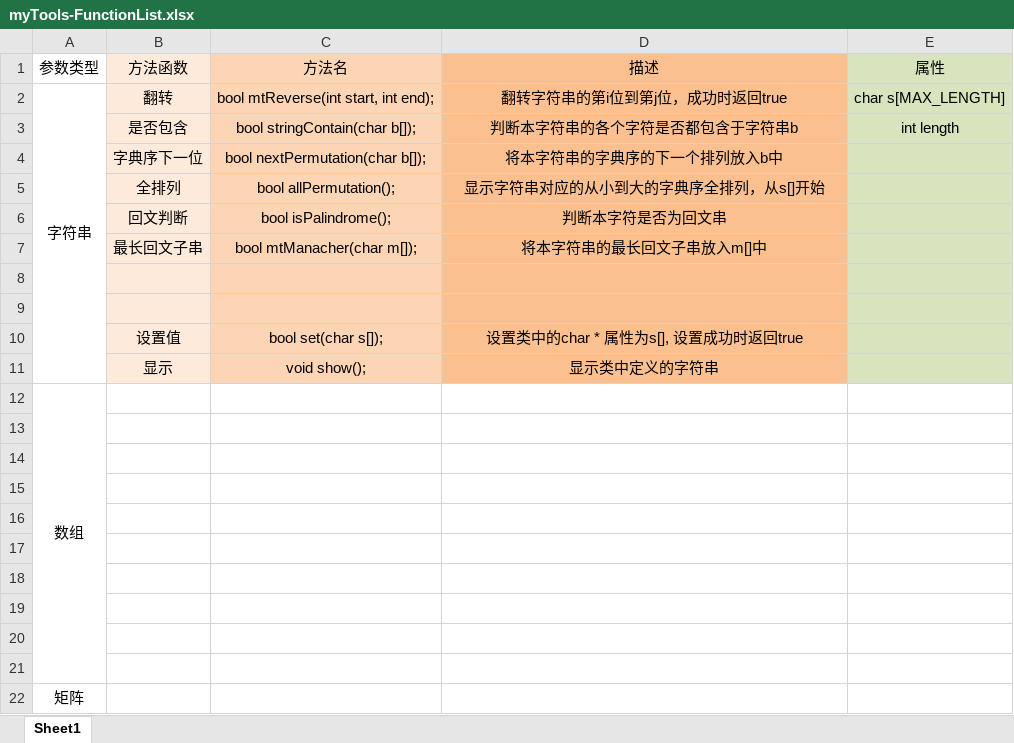
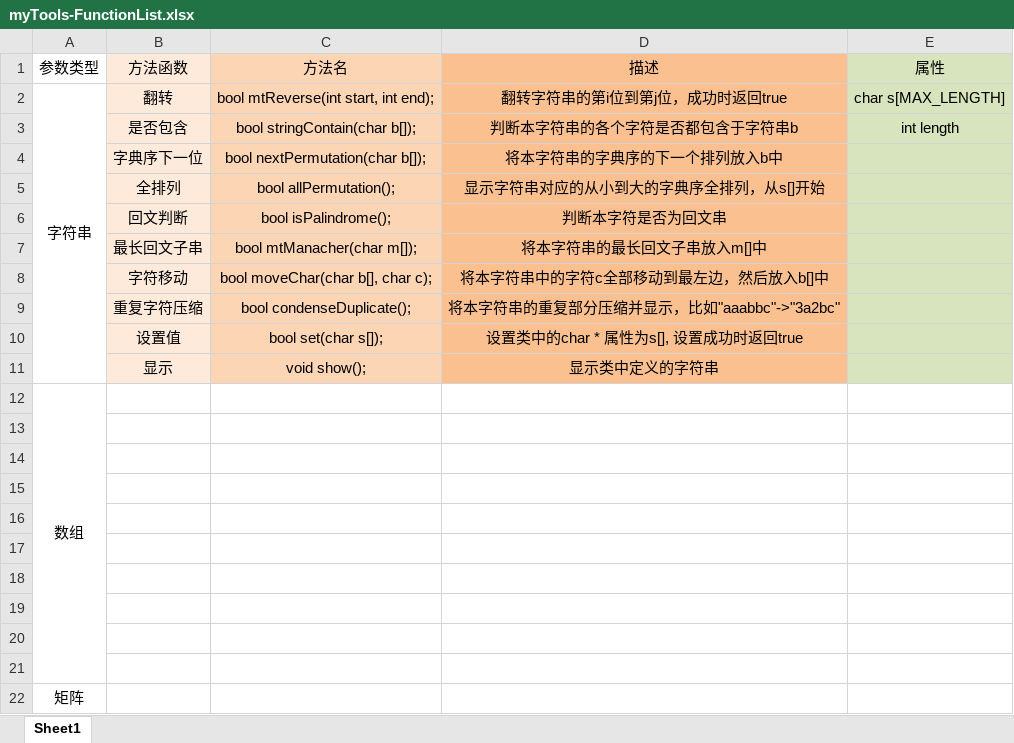
Before and after one commit to ygtxr1997/MyTools, an Excel workbook: myTools-FunctionList.xlsx, sheet Sheet1, drawn as a sheet; values as stored, in another font and other column widths than the file's, no borders; the diff names each change by its address in the sheet, - before the commit and + after, or states it on an @@ line.

Commit message:
Function-List
Add something.

```diff
--- a/myTools-FunctionList.xlsx (sheet Sheet1)
+++ b/myTools-FunctionList.xlsx (sheet Sheet1)
-row 8: (empty)
+row 8:  | 字符移动 | bool moveChar(char b[], char c); | 将本字符串中的字符c全部移动到最左边，然后放入b[]中
-row 9: (empty)
+row 9:  | 重复字符压缩 | bool condenseDuplicate(); | 将本字符串的重复部分压缩并显示，比如"aaabbc"->"3a2bc"
```
